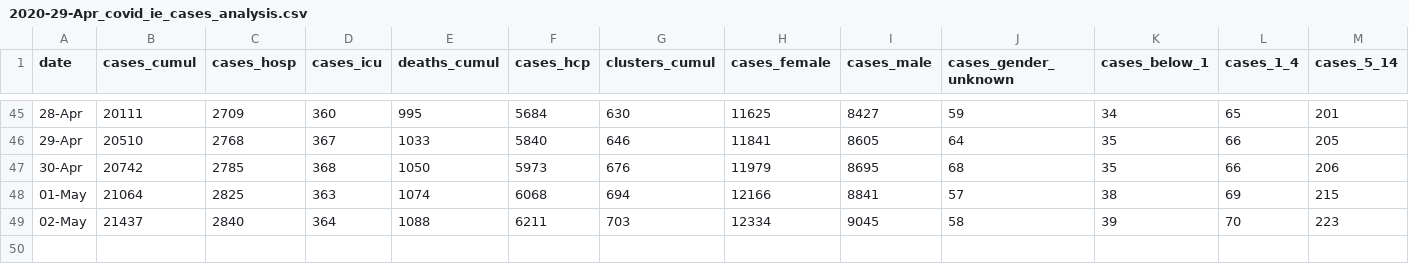
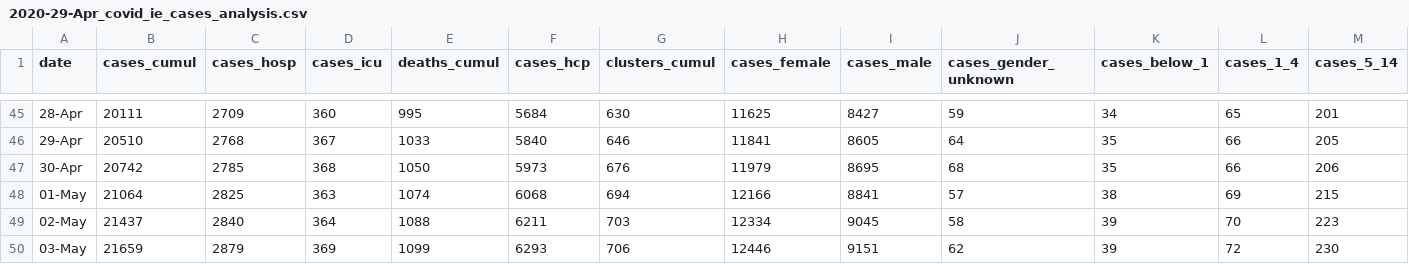
Before and after one commit to frankmoriarty/covid_ie, a CSV file: 2020-29-Apr_covid_ie_cases_analysis.csv, drawn as a sheet; only a part is shown, gaps mark what is left out; rows hold the shown columns only; the diff names each change by its address in the sheet, - before the commit and + after, or states it on an @@ line.

Commit message:
Added 3-May data

```diff
--- a/2020-29-Apr_covid_ie_cases_analysis.csv
+++ b/2020-29-Apr_covid_ie_cases_analysis.csv
+row 50: 03-May | 21659 | 2879 | 369 | 1099 | 6293 | 706 | 12446 | 9151 | 62 | 39 | 72 | 230
```
